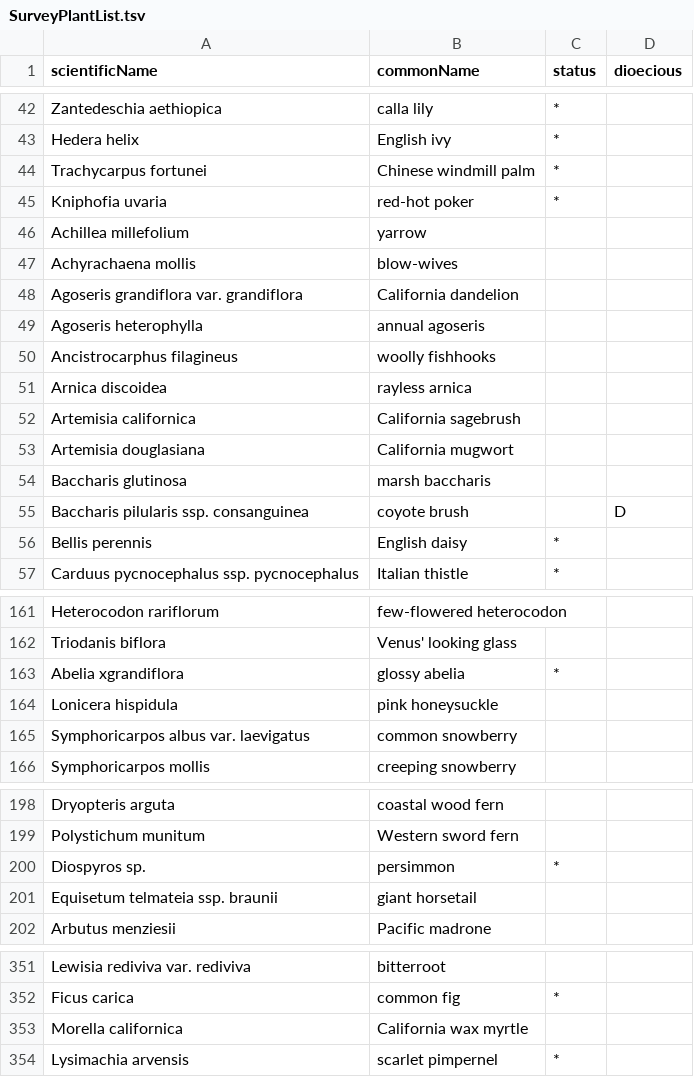
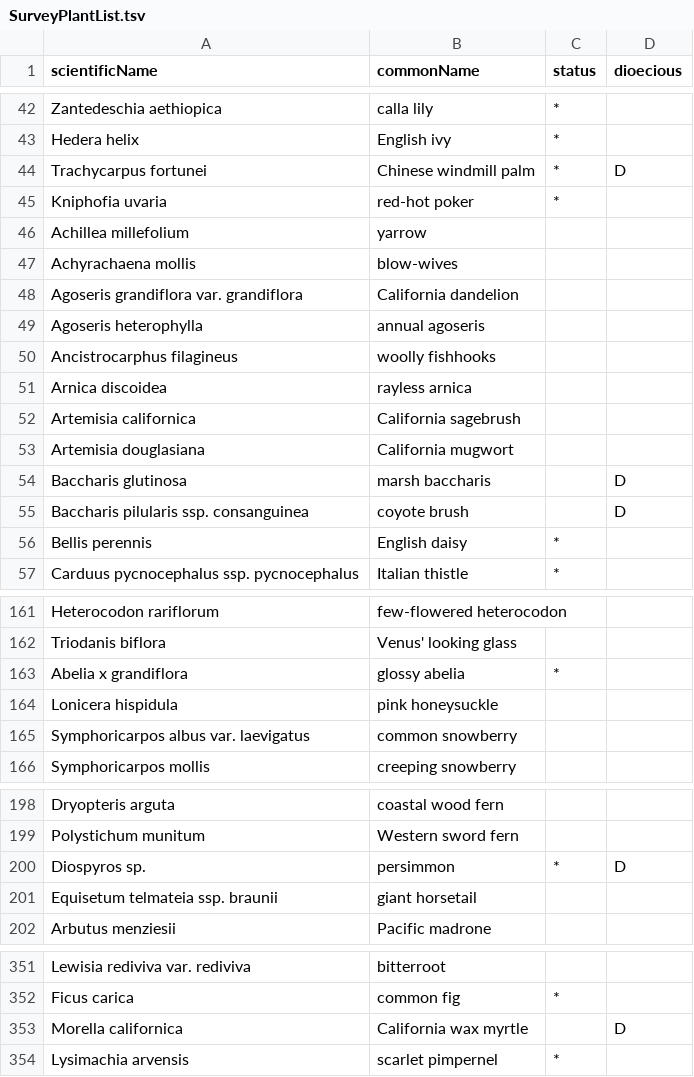
Before and after one commit to dawfedora/surveytool, a TSV file: data/SurveyPlantList.tsv, drawn as a sheet; only a part is shown, gaps mark what is left out; the diff covers the shown part only.

```diff
--- a/data/SurveyPlantList.tsv
+++ b/data/SurveyPlantList.tsv
@@ -43,3 +43,3 @@ Zantedeschia aethiopica	calla lily	*
 Hedera helix	English ivy	*	
-Trachycarpus fortunei	Chinese windmill palm	*	
+Trachycarpus fortunei	Chinese windmill palm	*	D
 Kniphofia uvaria	red-hot poker	*	
@@ -53,3 +53,3 @@ Artemisia californica	California sagebrush
 Artemisia douglasiana	California mugwort		
-Baccharis glutinosa	marsh baccharis		
+Baccharis glutinosa	marsh baccharis		D
 Baccharis pilularis ssp. consanguinea	coyote brush		D
@@ -162,3 +162,3 @@ Heterocodon rariflorum	few-flowered heterocodon
 Triodanis biflora	Venus' looking glass		
-Abelia xgrandiflora	glossy abelia	*	
+Abelia x grandiflora	glossy abelia	*	
 Lonicera hispidula	pink honeysuckle		
@@ -199,3 +199,3 @@ Dryopteris arguta	coastal wood fern
 Polystichum munitum	Western sword fern		
-Diospyros sp.	persimmon	*	
+Diospyros sp.	persimmon	*	D
 Equisetum telmateia ssp. braunii	giant horsetail		
@@ -352,3 +352,3 @@ Lewisia rediviva var. rediviva	bitterroot
 Ficus carica	common fig	*	
-Morella californica	California wax myrtle		
+Morella californica	California wax myrtle		D
 Lysimachia arvensis	scarlet pimpernel	*	
```
Also changed, not shown: 2 edited cells elsewhere in this file, 4 other files.
